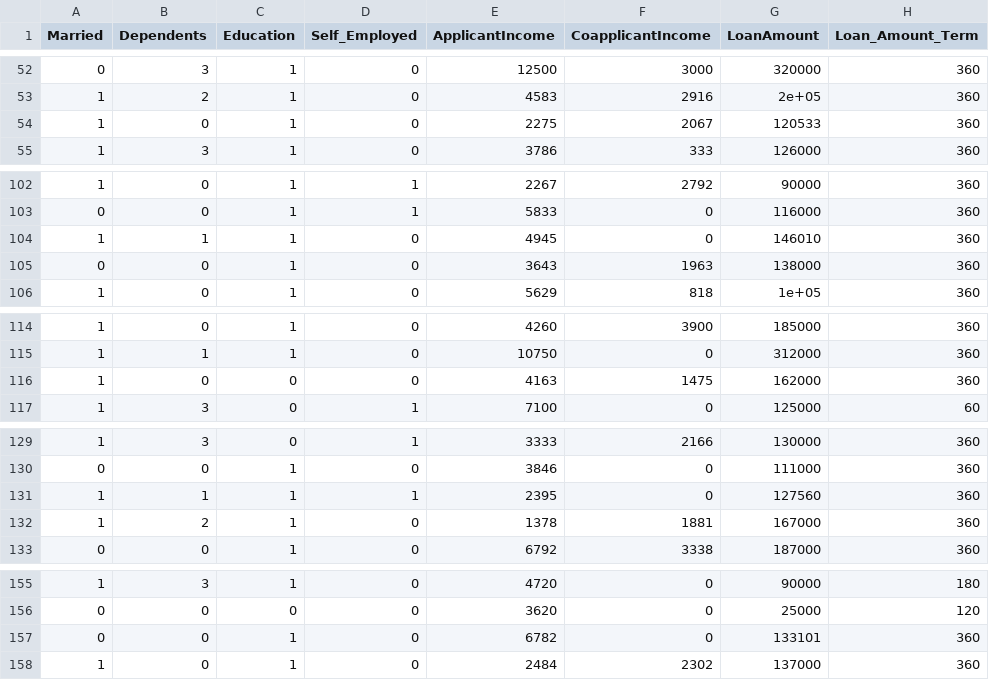
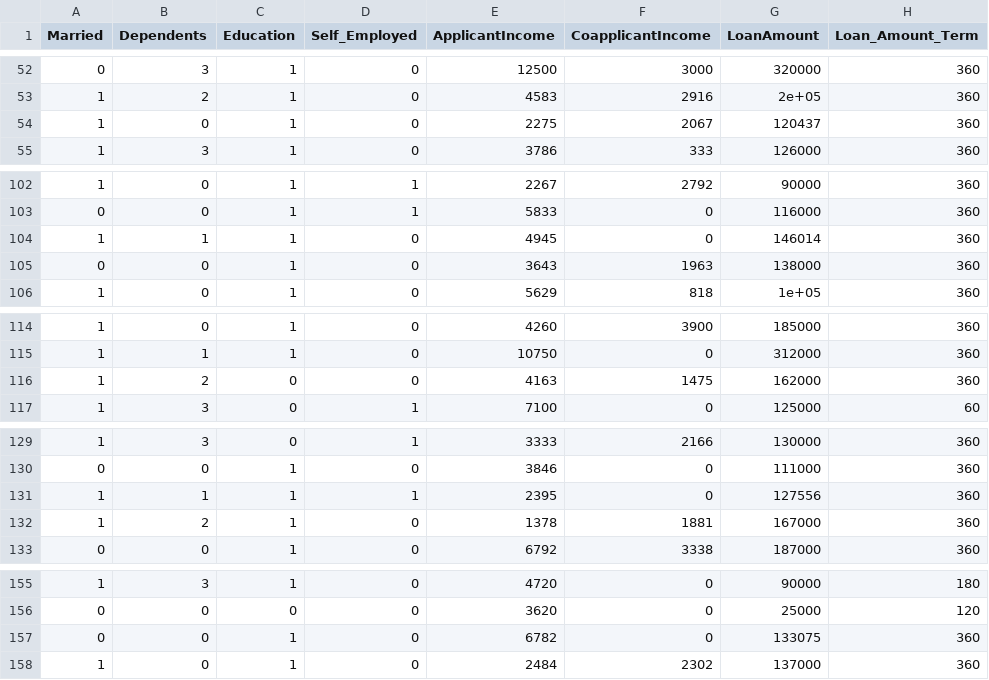
Before and after one commit to samueltan3972/Loan-Eligibility-and-Amount-Prediction, a CSV file: Data/processed_dataset.csv, drawn as a sheet; only a part is shown, gaps mark what is left out; the diff covers the shown part only; the diff names each change by its address in the sheet, - before the commit and + after, or states it on an @@ line.

```diff
--- a/Data/processed_dataset.csv
+++ b/Data/processed_dataset.csv
-G54 (LoanAmount): 120533
+G54 (LoanAmount): 120437
-G104 (LoanAmount): 146010
+G104 (LoanAmount): 146014
-B116 (Dependents): 0
+B116 (Dependents): 2
-G131 (LoanAmount): 127560
+G131 (LoanAmount): 127556
-G157 (LoanAmount): 133101
+G157 (LoanAmount): 133075
```
Also changed, not shown: 25 edited cells elsewhere in this file, Data/processed_testing_set.csv, Data/processed_training_set.csv, 5 other files.
